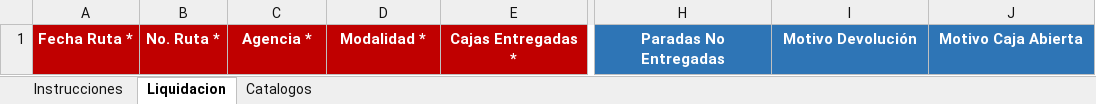
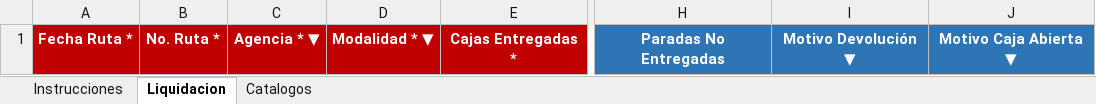
Before and after one commit to nestoradolfo17-sudo/discarga-controler-pruebas, an Excel workbook: public/plantillas/Contingencia_Liquidacion.xlsx, sheet Liquidacion, drawn as a sheet; only a part is shown, gaps mark what is left out; values as stored, in another font and other column widths than the file's, no borders; the diff names each change by its address in the sheet, - before the commit and + after, or states it on an @@ line.

Commit message:
Update Contingencia_Liquidacion.xlsx

```diff
--- a/public/plantillas/Contingencia_Liquidacion.xlsx (sheet Liquidacion)
+++ b/public/plantillas/Contingencia_Liquidacion.xlsx (sheet Liquidacion)
-C1: Agencia *
+C1: Agencia * ▼
-D1: Modalidad *
+D1: Modalidad * ▼
-I1: Motivo Devolución
+I1: Motivo Devolución ▼
-J1: Motivo Caja Abierta
+J1: Motivo Caja Abierta ▼
```
Also changed, not shown: sheet Instrucciones.
